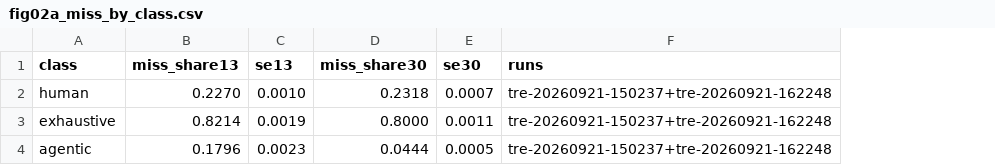
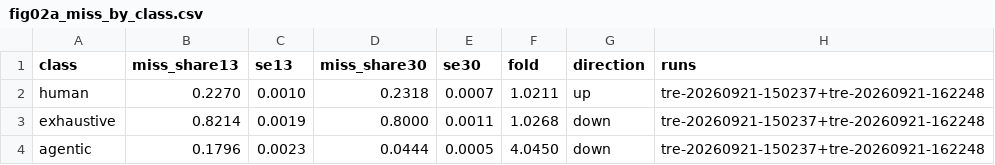
Before and after one commit to and18/undertow, a CSV file: data/derived/fig02a_miss_by_class.csv, drawn as a sheet; the diff names each change by its address in the sheet, - before the commit and + after, or states it on an @@ line.

```diff
--- a/data/derived/fig02a_miss_by_class.csv
+++ b/data/derived/fig02a_miss_by_class.csv
+column F (fold), rows 2-4: 1.0211 | 1.0268 | 4.0450
+column G (direction), rows 2-4: up | down | down
```
Also changed, not shown: docs/registry.csv, 19 other files.
